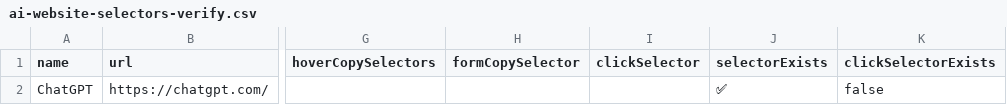
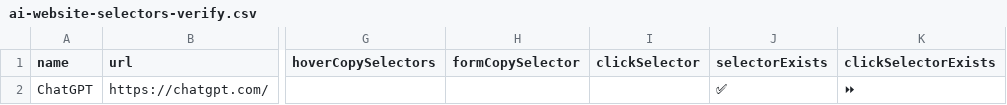
Before and after one commit to codecrafter97/ai-website-selectors, a CSV file: ai-website-selectors-verify.csv, drawn as a sheet; only a part is shown, gaps mark what is left out; the diff names each change by its address in the sheet, - before the commit and + after, or states it on an @@ line.

Commit message:
Update ai-website-selectors-verify.csv

```diff
--- a/ai-website-selectors-verify.csv
+++ b/ai-website-selectors-verify.csv
-K2 (clickSelectorExists): false
+K2 (clickSelectorExists): ⏩
```
